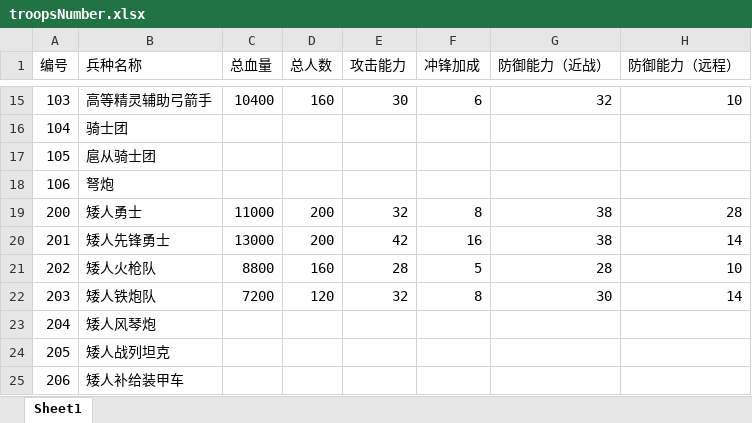
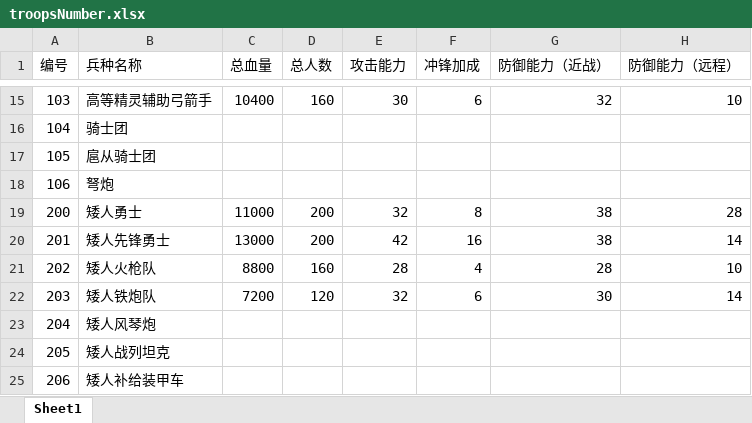
Before and after one commit to ZhangshihaoOO/Navigation-test, an Excel workbook: Assets/NumericalSimulation/Res/Excel2Json2Cs/Output/Excel/troopsNumber.xlsx, sheet Sheet1, drawn as a sheet; only a part is shown, gaps mark what is left out; values as stored, in another font and other column widths than the file's, no borders; the diff names each change by its address in the sheet, - before the commit and + after, or states it on an @@ line.

```diff
--- a/Assets/NumericalSimulation/Res/Excel2Json2Cs/Output/Excel/troopsNumber.xlsx (sheet Sheet1)
+++ b/Assets/NumericalSimulation/Res/Excel2Json2Cs/Output/Excel/troopsNumber.xlsx (sheet Sheet1)
-F21 (冲锋加成): 5
+F21 (冲锋加成): 4
-F22 (冲锋加成): 8
+F22 (冲锋加成): 6
```
Also changed, not shown: 4 other files.
